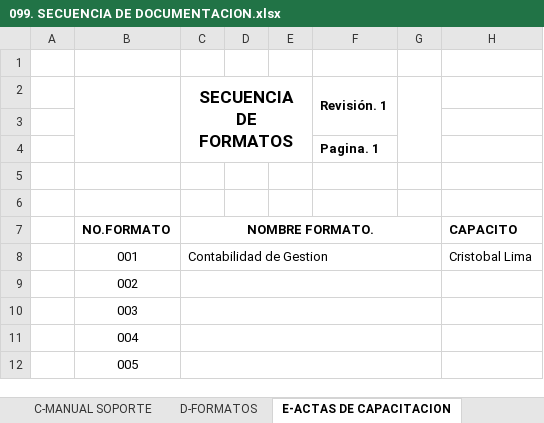
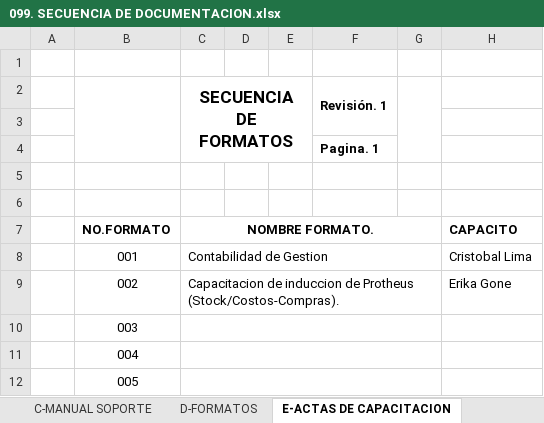
Before and after one commit to soporteccfn/Nomenclatura, an Excel workbook: 099. SECUENCIA DE DOCUMENTACION.xlsx, sheet E-ACTAS DE CAPACITACION, drawn as a sheet; only a part is shown; values as stored, in another font and other column widths than the file's, no borders; charts and pictures not drawn; the diff names each change by its address in the sheet, - before the commit and + after, or states it on an @@ line.

Commit message:
Capacitacion de induccion de Protheus (Stock/

```diff
--- a/099. SECUENCIA DE DOCUMENTACION.xlsx (sheet E-ACTAS DE CAPACITACION)
+++ b/099. SECUENCIA DE DOCUMENTACION.xlsx (sheet E-ACTAS DE CAPACITACION)
-C9 (SECUENCIA DE FORMATOS): (empty)
+C9 (SECUENCIA DE FORMATOS): Capacitacion de induccion de Protheus (Stock/Costos-Compras).
-H9: (empty)
+H9: Erika Gone
```
